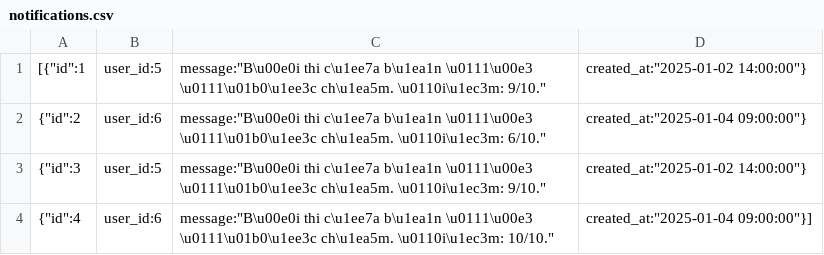
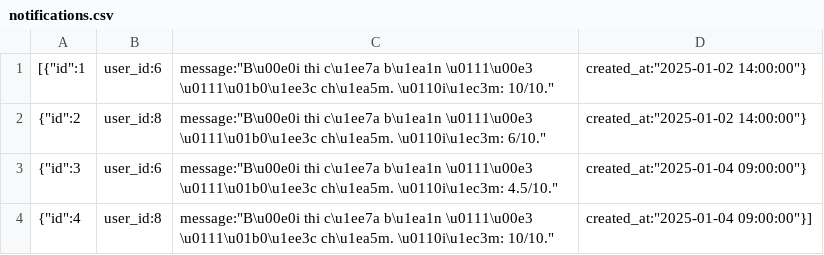
Before and after one commit to D-makaeenm/COSA, a CSV file: backend/data/notifications.csv, drawn as a sheet.

```diff
--- a/backend/data/notifications.csv
+++ b/backend/data/notifications.csv
@@ -1,4 +1,4 @@
-[{"id":1, "user_id":5, "message":"B\u00e0i thi c\u1ee7a b\u1ea1n \u0111\u00e3 \u0111\u01b0\u1ee3c ch\u1ea5m. \u0110i\u1ec3m: 9/10.", "created_at":"2025-01-02 14:00:00"},
- {"id":2, "user_id":6, "message":"B\u00e0i thi c\u1ee7a b\u1ea1n \u0111\u00e3 \u0111\u01b0\u1ee3c ch\u1ea5m. \u0110i\u1ec3m: 6/10.", "created_at":"2025-01-04 09:00:00"},
- {"id":3, "user_id":5, "message":"B\u00e0i thi c\u1ee7a b\u1ea1n \u0111\u00e3 \u0111\u01b0\u1ee3c ch\u1ea5m. \u0110i\u1ec3m: 9/10.", "created_at":"2025-01-02 14:00:00"},
- {"id":4, "user_id":6, "message":"B\u00e0i thi c\u1ee7a b\u1ea1n \u0111\u00e3 \u0111\u01b0\u1ee3c ch\u1ea5m. \u0110i\u1ec3m: 10/10.", "created_at":"2025-01-04 09:00:00"}]
+[{"id":1, "user_id":6, "message":"B\u00e0i thi c\u1ee7a b\u1ea1n \u0111\u00e3 \u0111\u01b0\u1ee3c ch\u1ea5m. \u0110i\u1ec3m: 10/10.", "created_at":"2025-01-02 14:00:00"},
+ {"id":2, "user_id":8, "message":"B\u00e0i thi c\u1ee7a b\u1ea1n \u0111\u00e3 \u0111\u01b0\u1ee3c ch\u1ea5m. \u0110i\u1ec3m: 6/10.", "created_at":"2025-01-02 14:00:00"},
+ {"id":3, "user_id":6, "message":"B\u00e0i thi c\u1ee7a b\u1ea1n \u0111\u00e3 \u0111\u01b0\u1ee3c ch\u1ea5m. \u0110i\u1ec3m: 4.5/10.", "created_at":"2025-01-04 09:00:00"},
+ {"id":4, "user_id":8, "message":"B\u00e0i thi c\u1ee7a b\u1ea1n \u0111\u00e3 \u0111\u01b0\u1ee3c ch\u1ea5m. \u0110i\u1ec3m: 10/10.", "created_at":"2025-01-04 09:00:00"}]
```
Also changed, not shown: backend/data/admins.csv, backend/data/scores.csv, 22 other files.
